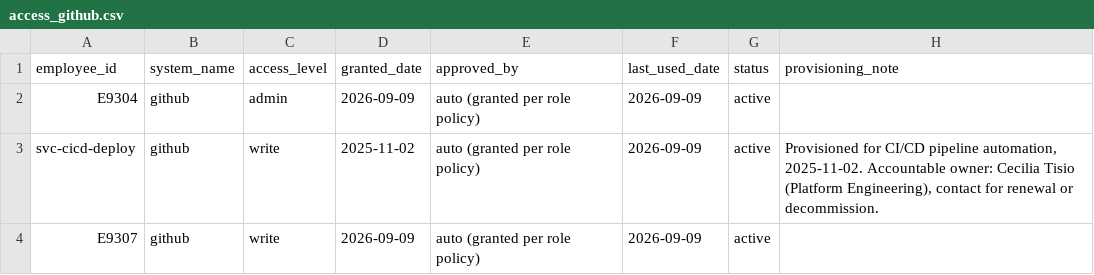
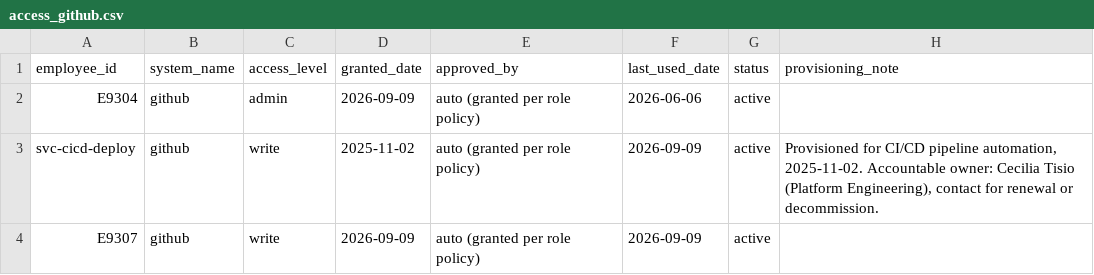
Before and after one commit to dotMR/access-review-agent-scratch, a CSV file: data/access_github.csv, drawn as a sheet.

Commit message:
[demo-timeline] 3b: [auxiliary] Age Bobson Dugnutt's GitHub grant past the Dormant admin-level threshold

```diff
--- a/data/access_github.csv
+++ b/data/access_github.csv
@@ -1,3 +1,3 @@
 employee_id,system_name,access_level,granted_date,approved_by,last_used_date,status,provisioning_note
-E9304,github,admin,2026-09-09,auto (granted per role policy),2026-09-09,active,
+E9304,github,admin,2026-09-09,auto (granted per role policy),2026-06-06,active,
 svc-cicd-deploy,github,write,2025-11-02,auto (granted per role policy),2026-09-09,active,"Provisioned for CI/CD pipeline automation, 2025-11-02. Accountable owner: Cecilia Tisio (Platform Engineering), contact for renewal or decommission."
```
